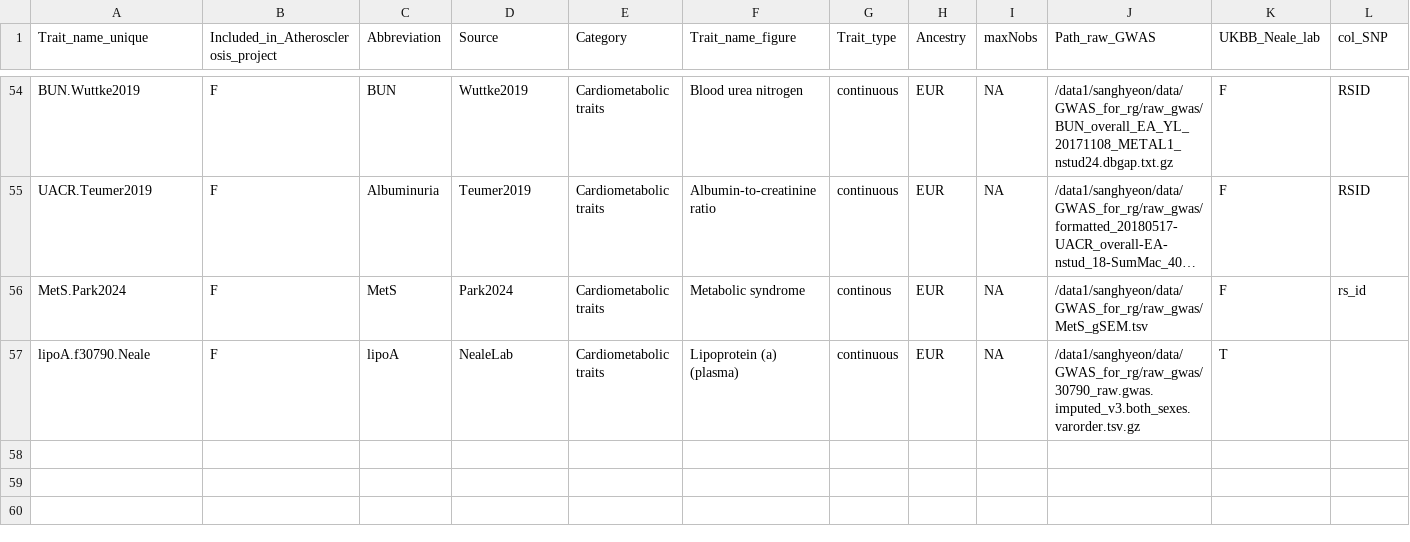
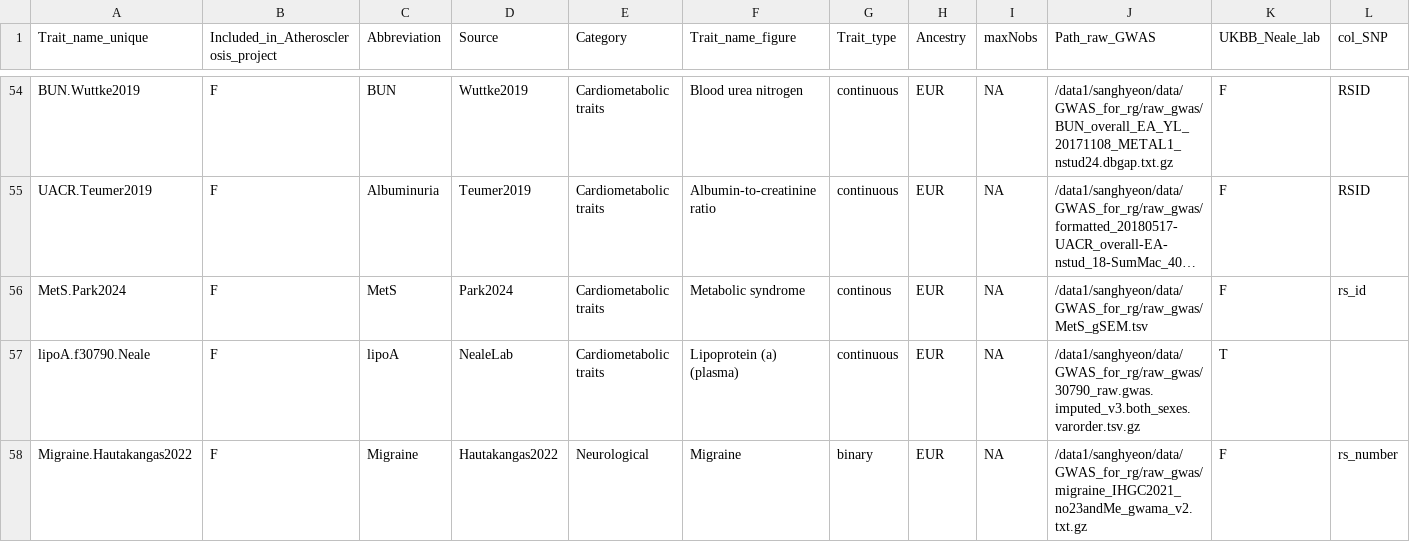
Before and after one commit to sanghyeonp/GWAS_preparation_for_rg, a CSV file: metadata_for_external_trait_rg.qced_gwas_munged_added.csv, drawn as a sheet; only a part is shown, gaps mark what is left out; long unchanged cells end in …; rows hold the shown columns only; the diff names each change by its address in the sheet, - before the commit and + after, or states it on an @@ line.

Commit message:
update migraine GWAS

```diff
--- a/metadata_for_external_trait_rg.qced_gwas_munged_added.csv
+++ b/metadata_for_external_trait_rg.qced_gwas_munged_added.csv
+row 58: Migraine.Hautakangas2022 | F | Migraine | Hautakangas2022 | Neurological | Migraine | binary | EUR | NA | /data1/sanghyeon/data/GWAS_for_rg/raw_gwas/migraine_IHGC2021_no23andMe_gwama_v2.txt.gz | F | rs_number
```
Also changed, not shown: metadata_for_external_trait_rg.csv, metadata_for_external_trait_rg.for_munging.csv, 2 other files.
